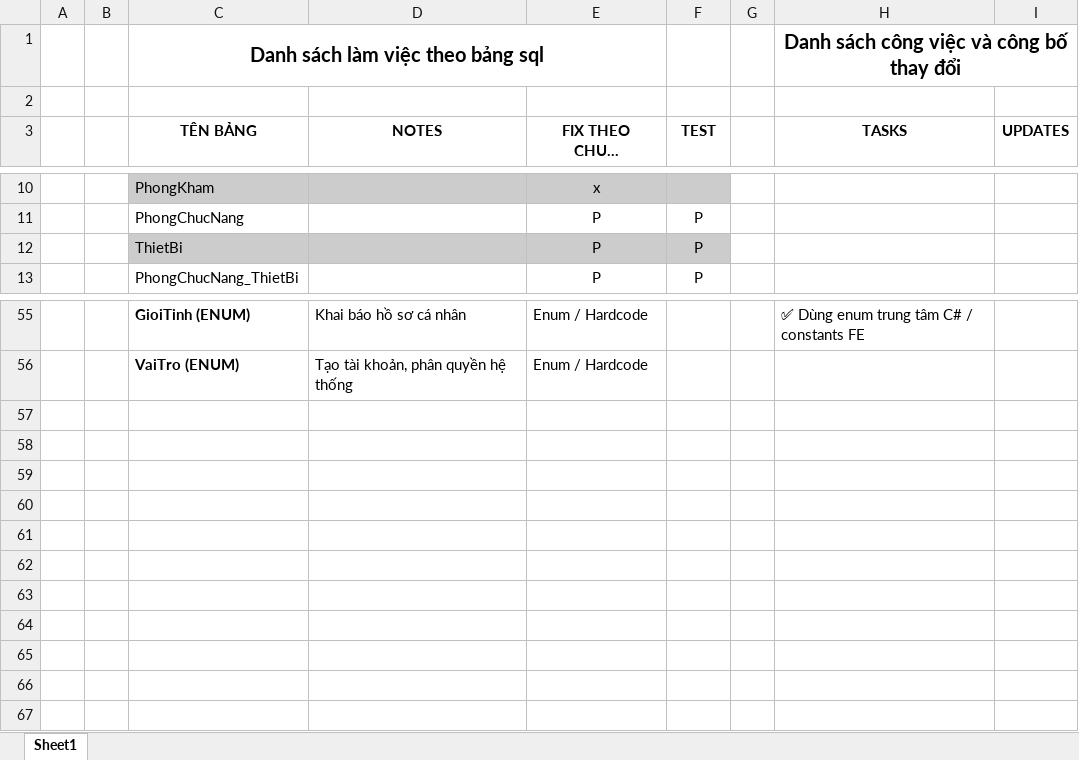
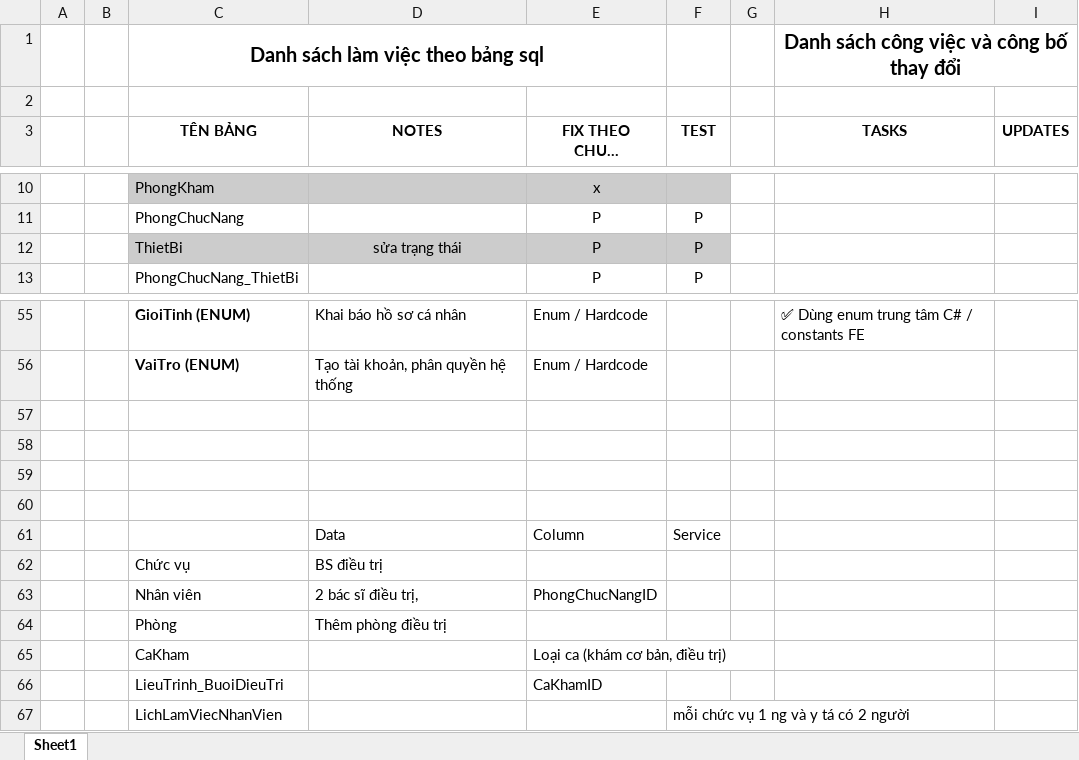
Before and after one commit to ThaiHoc171/PhongKhamDaLieu, an Excel workbook: Docs/notes.xlsx, sheet Sheet1, drawn as a sheet; only a part is shown, gaps mark what is left out; long unchanged cells end in …; values as stored, in another font and other column widths than the file's, no borders; the diff names each change by its address in the sheet, - before the commit and + after, or states it on an @@ line.

```diff
--- a/Docs/notes.xlsx (sheet Sheet1)
+++ b/Docs/notes.xlsx (sheet Sheet1)
-D12 (NOTES): (empty)
+D12 (NOTES): sửa trạng thái
+row 57: (empty)
+row 58: (empty)
+row 59: (empty)
+row 60: (empty)
+row 61:  |  |  | Data | Column | Service
+row 62:  |  | Chức vụ | BS điều trị
+row 63:  |  | Nhân viên | 2 bác sĩ điều trị, | PhongChucNangID
+row 64:  |  | Phòng | Thêm phòng điều trị
+row 65:  |  | CaKham |  | Loại ca (khám cơ bản, điều trị)
+row 66:  |  | LieuTrinh_BuoiDieuTri |  | CaKhamID
+row 67:  |  | LichLamViecNhanVien |  |  | mỗi chức vụ 1 ng và y tá có 2 người
```
Also changed, not shown: 14 other files.
